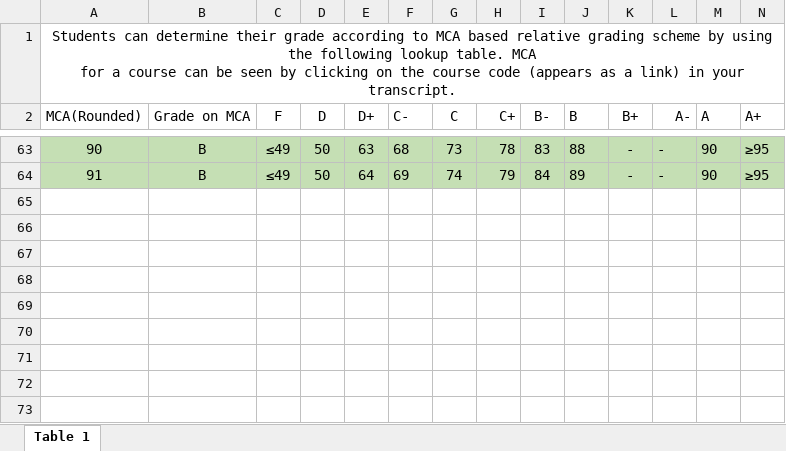
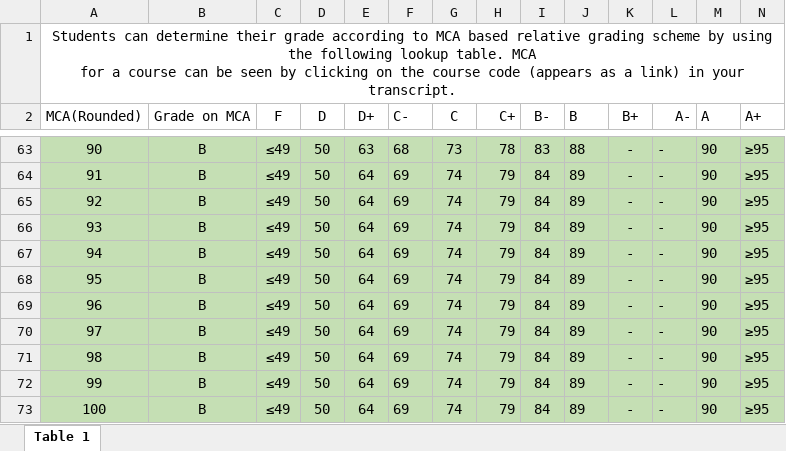
Before and after one commit to shazilhamzah/scholix-frontend, an Excel workbook: public/MCA.xlsx, sheet Table 1, drawn as a sheet; only a part is shown, gaps mark what is left out; values as stored, in another font and other column widths than the file's, no borders; the diff names each change by its address in the sheet, - before the commit and + after, or states it on an @@ line.

```diff
--- a/public/MCA.xlsx (sheet Table 1)
+++ b/public/MCA.xlsx (sheet Table 1)
+row 65: 92 | B | ≤49 | 50 | 64 | 69 | 74 | 79 | 84 | 89 | - | - | 90 | ≥95
+row 66: 93 | B | ≤49 | 50 | 64 | 69 | 74 | 79 | 84 | 89 | - | - | 90 | ≥95
+row 67: 94 | B | ≤49 | 50 | 64 | 69 | 74 | 79 | 84 | 89 | - | - | 90 | ≥95
+row 68: 95 | B | ≤49 | 50 | 64 | 69 | 74 | 79 | 84 | 89 | - | - | 90 | ≥95
+row 69: 96 | B | ≤49 | 50 | 64 | 69 | 74 | 79 | 84 | 89 | - | - | 90 | ≥95
+row 70: 97 | B | ≤49 | 50 | 64 | 69 | 74 | 79 | 84 | 89 | - | - | 90 | ≥95
+row 71: 98 | B | ≤49 | 50 | 64 | 69 | 74 | 79 | 84 | 89 | - | - | 90 | ≥95
+row 72: 99 | B | ≤49 | 50 | 64 | 69 | 74 | 79 | 84 | 89 | - | - | 90 | ≥95
+row 73: 100 | B | ≤49 | 50 | 64 | 69 | 74 | 79 | 84 | 89 | - | - | 90 | ≥95
```
Also changed, not shown: 4 other files.
